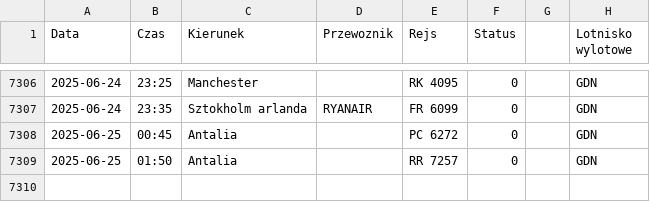
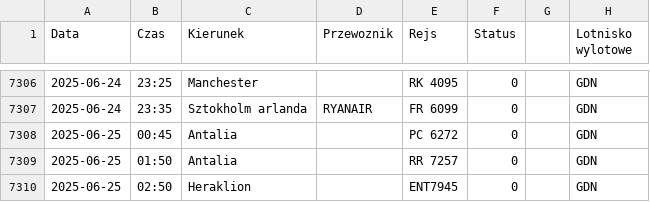
Before and after one commit to dariazielinska/departures-scraper, a CSV file: scraper/scraper_output/tabela_odlotow_GDN.csv, drawn as a sheet; only a part is shown, gaps mark what is left out.

```diff
--- a/scraper/scraper_output/tabela_odlotow_GDN.csv
+++ b/scraper/scraper_output/tabela_odlotow_GDN.csv
@@ -7309 +7309,2 @@ Data;Czas;Kierunek;Przewoznik;Rejs;Status;;Lotnisko wylotowe
 2025-06-25;01:50;Antalia;;RR 7257;0;;"GDN"
+2025-06-25;02:50;Heraklion;;ENT7945;0;;"GDN"
```
Also changed, not shown: scraper/scraper_output/tabela_odlotow_KTW.csv, 1 other file.
